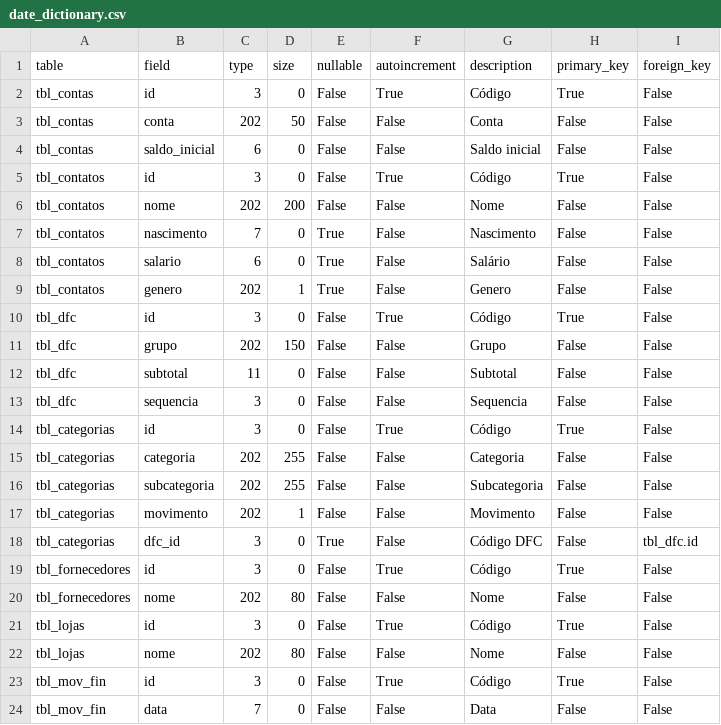
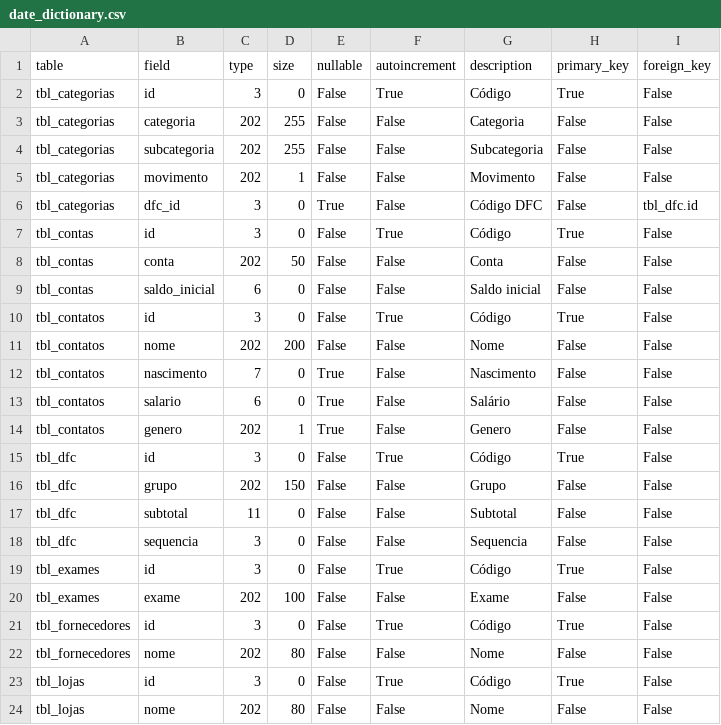
Before and after one commit to jrmilagre/vba-myproject, a CSV file: update/date_dictionary.csv, drawn as a sheet; only a part is shown; the shorter side is filled out with more unchanged rows.

Commit message:
Criacao do fExames e correcao nos rotulos azuis para campos obrigatorios em todos os formularios

```diff
--- a/update/date_dictionary.csv
+++ b/update/date_dictionary.csv
@@ -1,2 +1,7 @@
 table;field;type;size;nullable;autoincrement;description;primary_key;foreign_key
+tbl_categorias;id;3;0;False;True;Código;True;False
+tbl_categorias;categoria;202;255;False;False;Categoria;False;False
+tbl_categorias;subcategoria;202;255;False;False;Subcategoria;False;False
+tbl_categorias;movimento;202;1;False;False;Movimento;False;False
+tbl_categorias;dfc_id;3;0;True;False;Código DFC;False;tbl_dfc.id
 tbl_contas;id;3;0;False;True;Código;True;False
@@ -13,7 +18,4 @@ tbl_dfc;subtotal;11;0;False;False;Subtotal;False;False
 tbl_dfc;sequencia;3;0;False;False;Sequencia;False;False
-tbl_categorias;id;3;0;False;True;Código;True;False
-tbl_categorias;categoria;202;255;False;False;Categoria;False;False
-tbl_categorias;subcategoria;202;255;False;False;Subcategoria;False;False
-tbl_categorias;movimento;202;1;False;False;Movimento;False;False
-tbl_categorias;dfc_id;3;0;True;False;Código DFC;False;tbl_dfc.id
+tbl_exames;id;3;0;False;True;Código;True;False
+tbl_exames;exame;202;100;False;False;Exame;False;False
 tbl_fornecedores;id;3;0;False;True;Código;True;False
```
Also changed, not shown: 21 other files.
